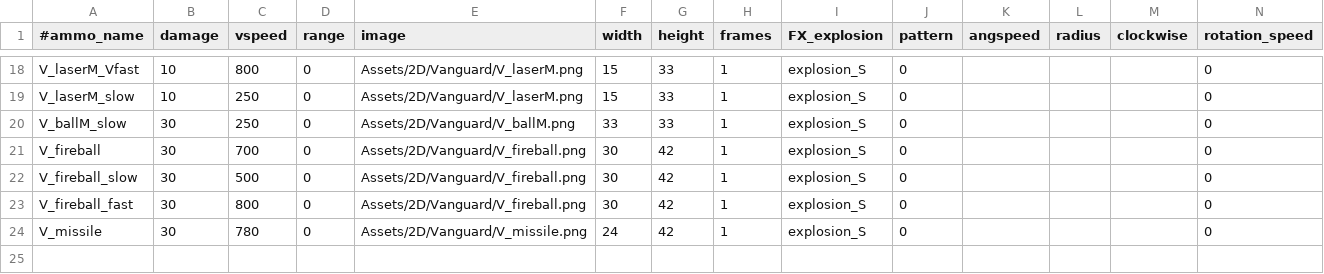
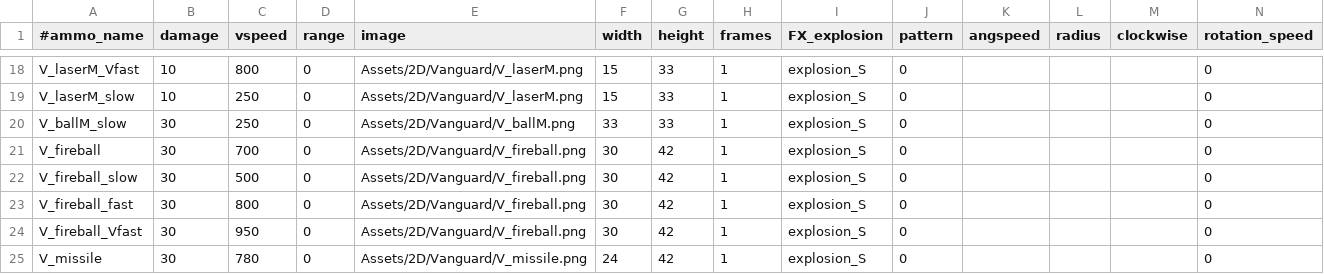
Before and after one commit to StarfighterDevTeam/StarFighter, a CSV file: Unstable/StarFighter/StarFighter/Assets/Scripts/Generated/Ammo.csv, drawn as a sheet; only a part is shown, gaps mark what is left out; the diff names each change by its address in the sheet, - before the commit and + after, or states it on an @@ line.

```diff
--- a/Unstable/StarFighter/StarFighter/Assets/Scripts/Generated/Ammo.csv
+++ b/Unstable/StarFighter/StarFighter/Assets/Scripts/Generated/Ammo.csv
+row 24: V_fireball_Vfast | 30 | 950 | 0 | Assets/2D/Vanguard/V_fireball.png | 30 | 42 | 1 | explosion_S | 0 |  |  |  | 0
```
Also changed, not shown: Unstable/StarFighter/StarFighter/Assets/Scripts/Generated/EnemyPhases.csv, 5 other files.
